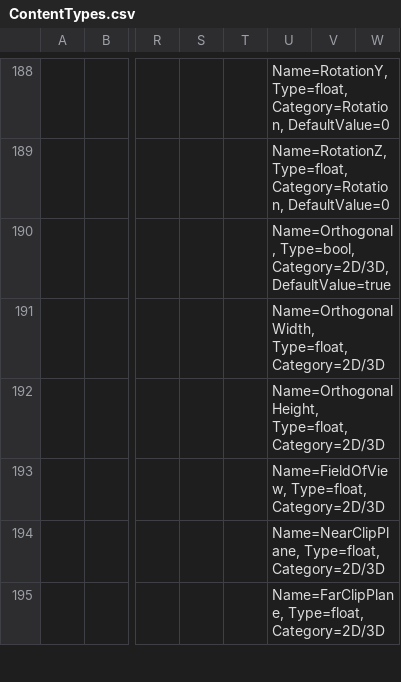
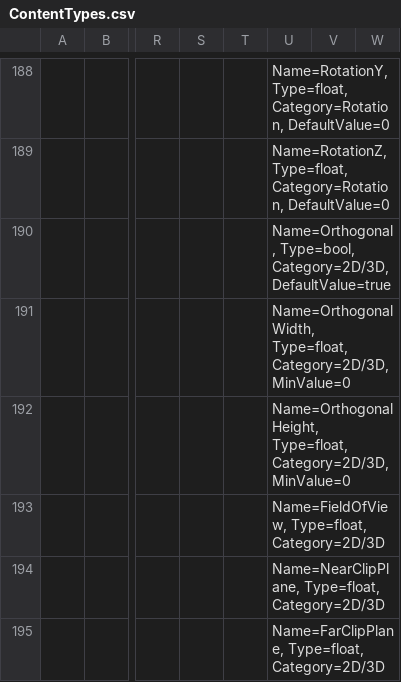
Before and after one commit to vchelaru/FlatRedBall, a CSV file: FRBDK/Glue/Glue/Content/ContentTypes.csv, drawn as a sheet; only a part is shown, gaps mark what is left out; the diff names each change by its address in the sheet, - before the commit and + after, or states it on an @@ line.

```diff
--- a/FRBDK/Glue/Glue/Content/ContentTypes.csv
+++ b/FRBDK/Glue/Glue/Content/ContentTypes.csv
-U191: Name=OrthogonalWidth, Type=float, Category=2D/3D
+U191: Name=OrthogonalWidth, Type=float, Category=2D/3D, MinValue=0
-U192: Name=OrthogonalHeight, Type=float, Category=2D/3D
+U192: Name=OrthogonalHeight, Type=float, Category=2D/3D, MinValue=0
```
Also changed, not shown: 5 other files.
